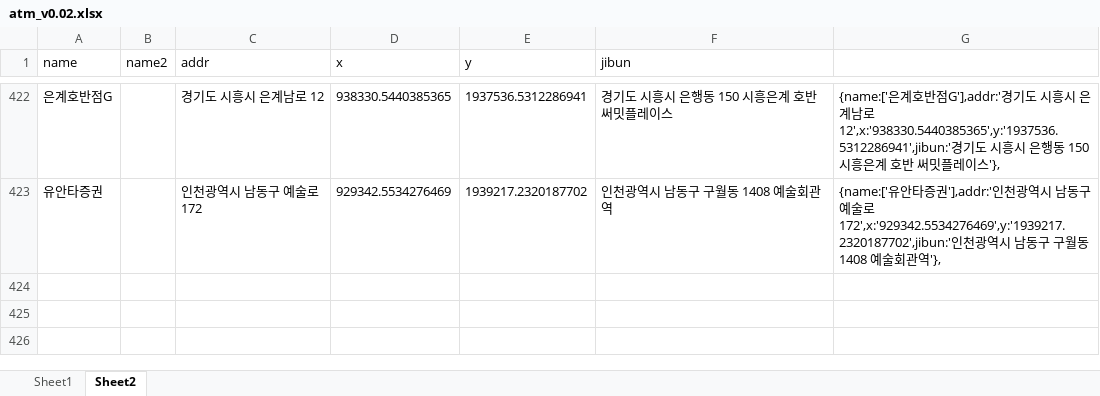
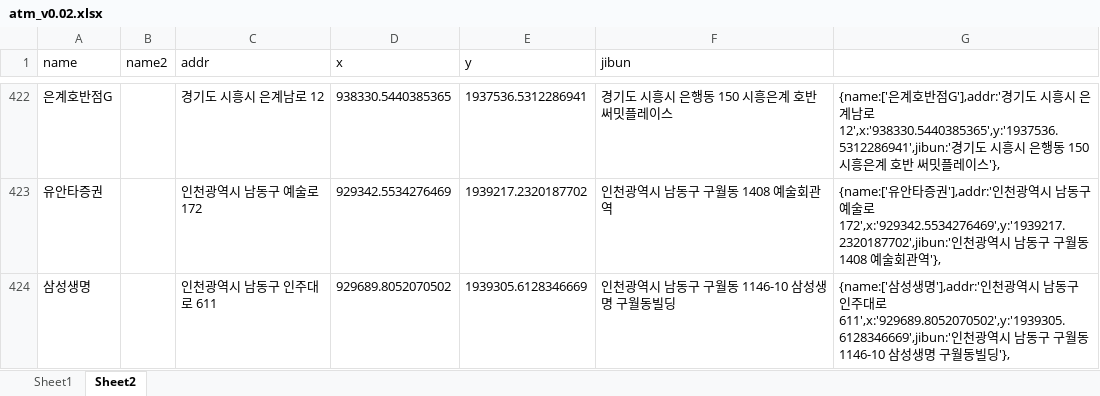
Before and after one commit to hyeokpark/atm, an Excel workbook: atm_v0.02.xlsx, sheet Sheet2, drawn as a sheet; only a part is shown, gaps mark what is left out; values as stored, in another font and other column widths than the file's, no borders; the diff names each change by its address in the sheet, - before the commit and + after, or states it on an @@ line.

```diff
--- a/atm_v0.02.xlsx (sheet Sheet2)
+++ b/atm_v0.02.xlsx (sheet Sheet2)
+row 424: 삼성생명 |  | 인천광역시 남동구 인주대로 611 | 929689.8052070502 | 1939305.6128346669 | 인천광역시 남동구 구월동 1146-10 삼성생명 구월동빌딩 | {name:['삼성생명'],addr:'인천광역시 남동구 인주대로 611',x:'929689.8052070502',y:'1939305.6128346669',jibun:'인천광역시 남동구 구월동 1146-10 삼성생명 구월동빌딩'},
```
Also changed, not shown: 1 other file.
